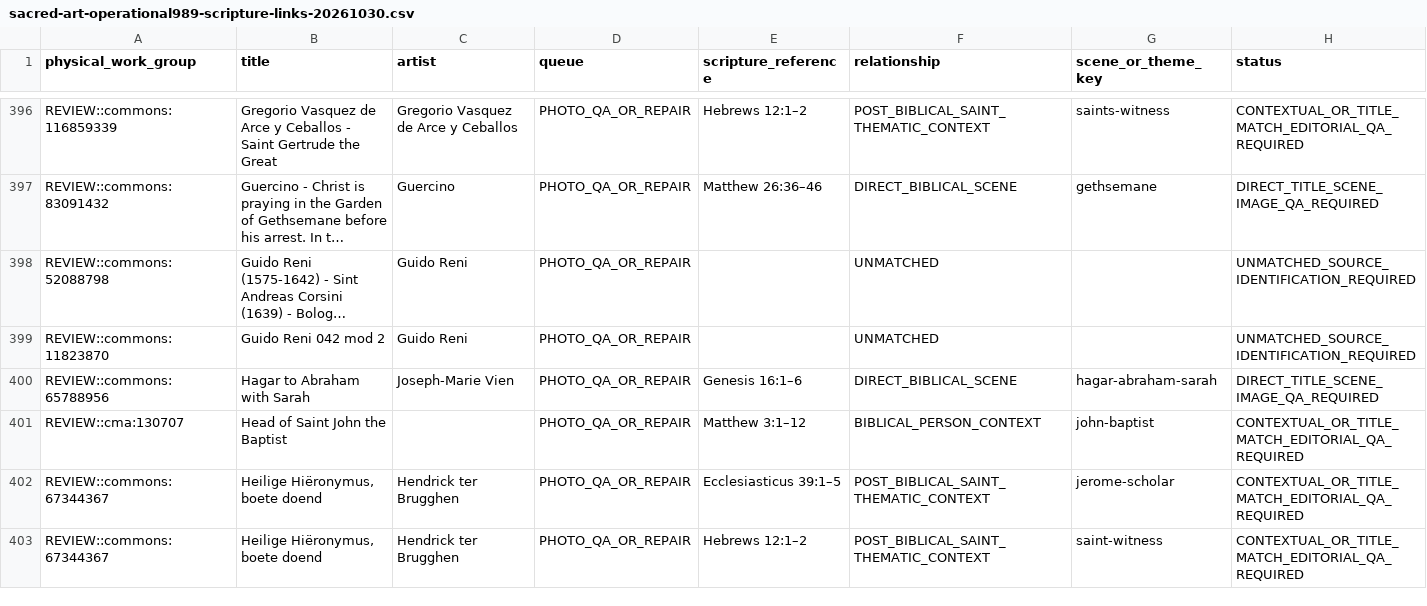
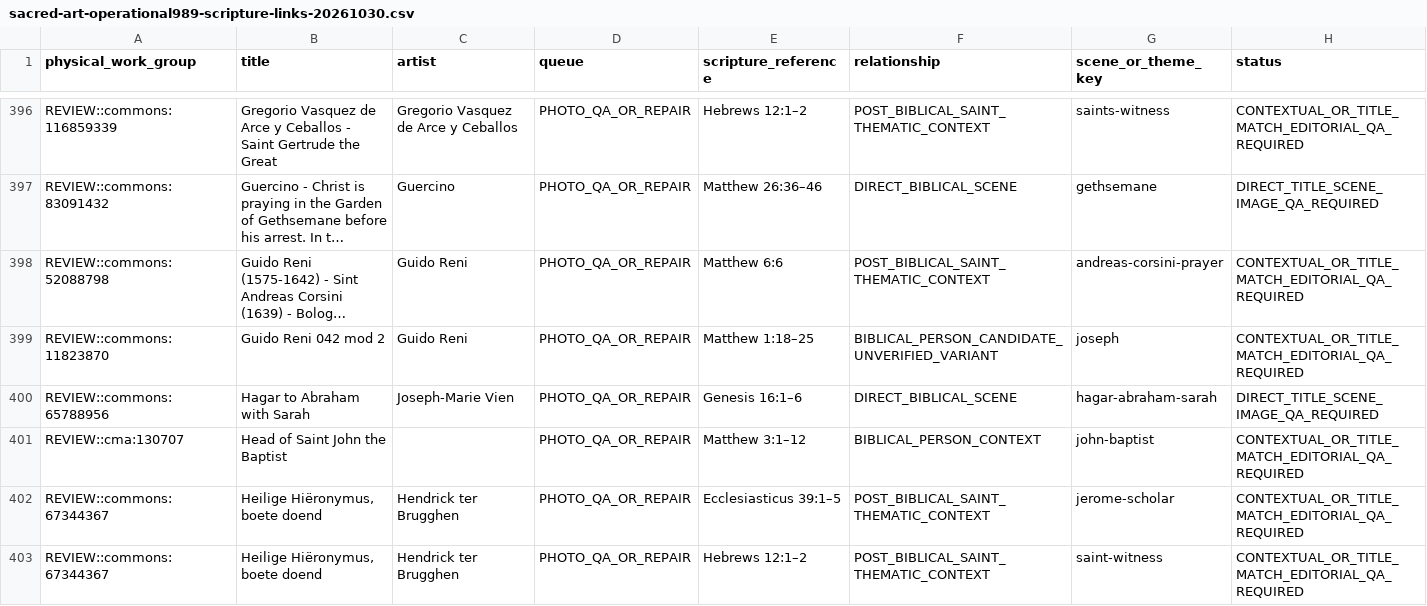
Before and after one commit to Fulcanelli13/ad-orientem, a CSV file: data/calendar/sacred-art-operational989-scripture-links-20261030.csv, drawn as a sheet; only a part is shown, gaps mark what is left out; long unchanged cells end in …; the diff covers the shown part only; the diff names each change by its address in the sheet, - before the commit and + after, or states it on an @@ line.

Commit message:
research: complete targeted multilingual Scripture triage without forcing nonbiblical works

```diff
--- a/data/calendar/sacred-art-operational989-scripture-links-20261030.csv
+++ b/data/calendar/sacred-art-operational989-scripture-links-20261030.csv
-E398 (scripture_reference): (empty)
+E398 (scripture_reference): Matthew 6:6
-F398 (relationship): UNMATCHED
+F398 (relationship): POST_BIBLICAL_SAINT_THEMATIC_CONTEXT
-G398 (scene_or_theme_key): (empty)
+G398 (scene_or_theme_key): andreas-corsini-prayer
-H398:H399 (status): UNMATCHED_SOURCE_IDENTIFICATION_REQUIRED
+H398:H399 (status): CONTEXTUAL_OR_TITLE_MATCH_EDITORIAL_QA_REQUIRED
-E399 (scripture_reference): (empty)
+E399 (scripture_reference): Matthew 1:18–25
-F399 (relationship): UNMATCHED
+F399 (relationship): BIBLICAL_PERSON_CANDIDATE_UNVERIFIED_VARIANT
-G399 (scene_or_theme_key): (empty)
+G399 (scene_or_theme_key): joseph
```
Also changed, not shown: 160 edited cells elsewhere in this file, 2 other files.
